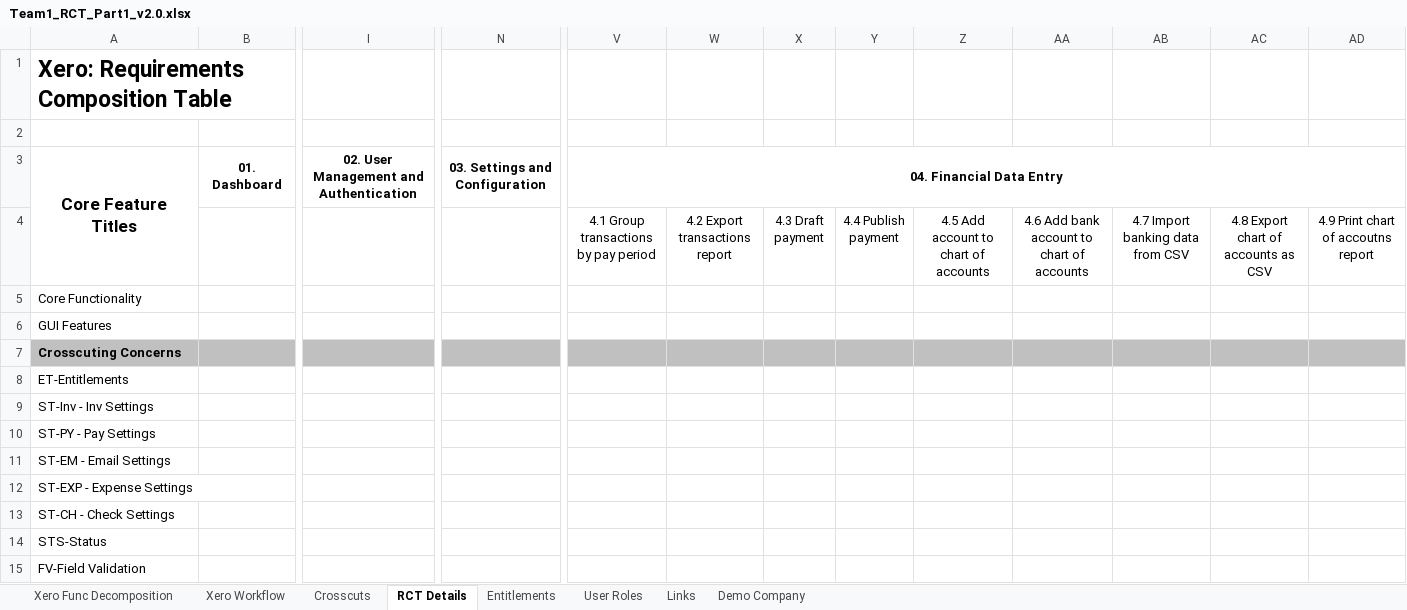
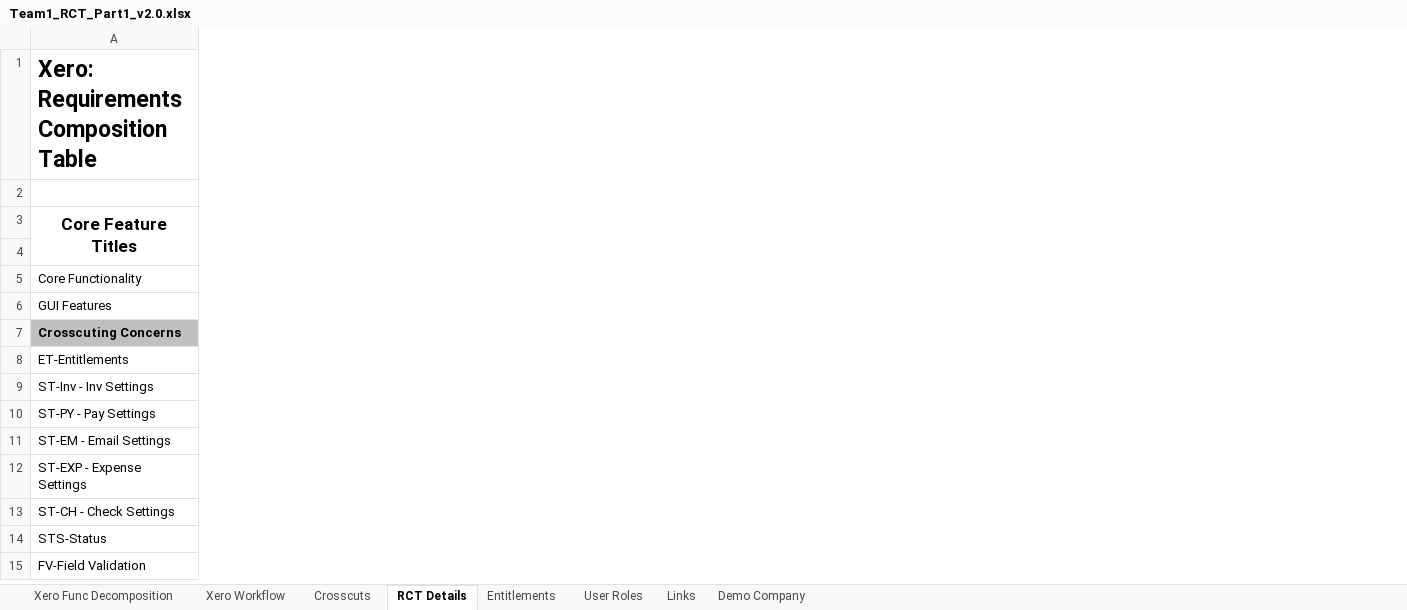
Before and after one commit to noelsamrouthu/CS631G_SoftwareVerification_Team1_Repo, an Excel workbook: Deliverables/Week4/Team1_RCT_Part1_v2.0.xlsx, sheet RCT Details, drawn as a sheet; only a part is shown, gaps mark what is left out; values as stored, in another font and other column widths than the file's, no borders; removed rows and columns are numbered as before the commit, all else as after; the diff covers the shown part only; the diff names each change by its address in the sheet, - before the commit and + after, or states it on an @@ line.

```diff
--- a/Deliverables/Week4/Team1_RCT_Part1_v2.0.xlsx (sheet RCT Details)
+++ b/Deliverables/Week4/Team1_RCT_Part1_v2.0.xlsx (sheet RCT Details)
@@ column B hidden, row 3: 01. Dashboard @@
@@ column I hidden, row 3: 02. User Management and Authentication @@
@@ column N hidden, row 3: 03. Settings and Configuration @@
@@ column V hidden, rows 3-4: 04. Financial Data Entry | 4.1 Group transactions by pay period @@
@@ column W (4.2 Export transactions report) hidden, empty @@
@@ column X (4.3 Draft payment) hidden, empty @@
@@ column Y (4.4 Publish payment) hidden, empty @@
@@ column Z hidden, row 4: 4.5 Add account to chart of accounts @@
@@ column AA hidden, row 4: 4.6 Add bank account to chart of accounts @@
@@ column AB (4.7 Import banking data from CSV) hidden, empty @@
@@ column AC hidden, row 4: 4.8 Export chart of accounts as CSV @@
@@ column AD hidden, row 4: 4.9 Print chart of accoutns report @@
```
Also changed, not shown: 23 added columns and 52 removed columns elsewhere in this sheet, sheet Crosscuts, 9 other files.
